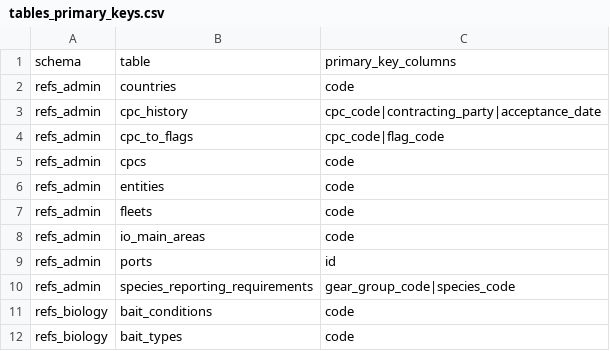
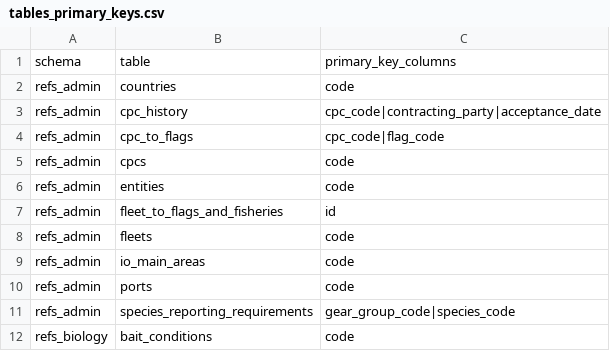
Before and after one commit to iotc-secretariat/iotc-ros-model, a CSV file: models/IOTC_ReferenceData_2026_06_18/tables_primary_keys.csv, drawn as a sheet; only a part is shown; the shorter side is filled out with more unchanged rows.

```diff
--- a/models/IOTC_ReferenceData_2026_06_18/tables_primary_keys.csv
+++ b/models/IOTC_ReferenceData_2026_06_18/tables_primary_keys.csv
@@ -6,5 +6,6 @@ refs_admin,cpcs,code
 refs_admin,entities,code
+refs_admin,fleet_to_flags_and_fisheries,id
 refs_admin,fleets,code
 refs_admin,io_main_areas,code
-refs_admin,ports,id
+refs_admin,ports,code
 refs_admin,species_reporting_requirements,gear_group_code|species_code
```
Also changed, not shown: models/IOTC_ReferenceData_2026_06_18/tables_columns.csv, models/IOTC_ReferenceData_2026_06_18/tables_foreign_keys.csv.
